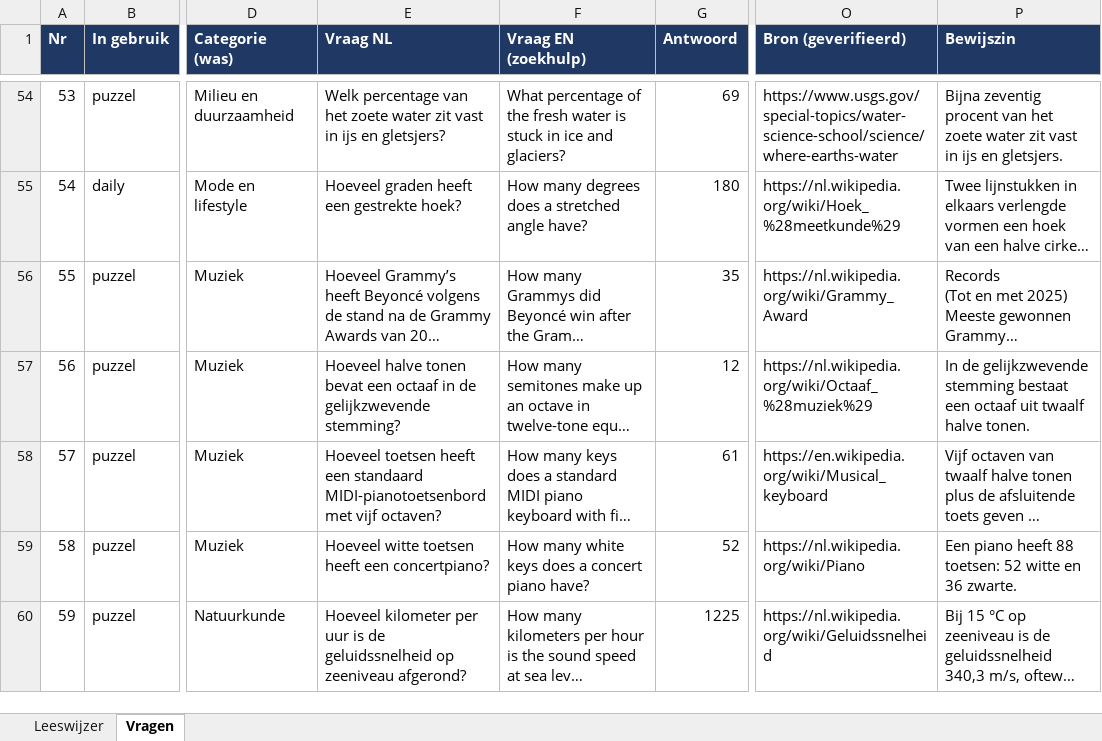
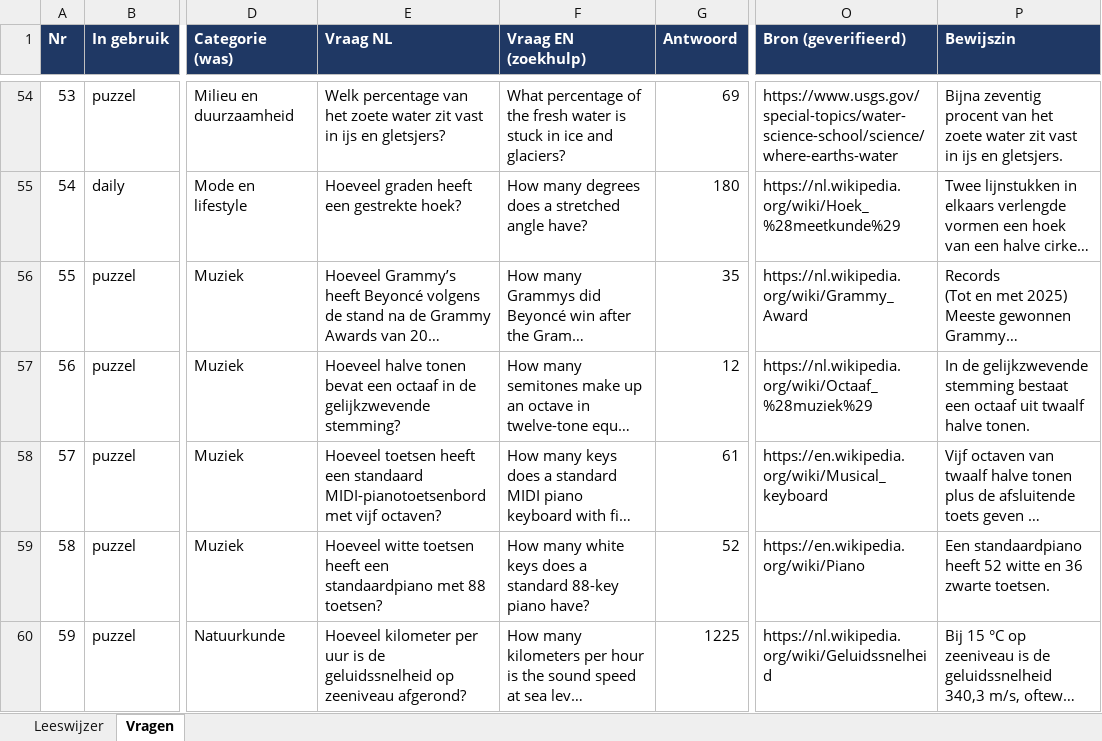
Before and after one commit to b-force-dev/Netto, an Excel workbook: vragen/vragen_review_compleet.xlsx, sheet Vragen, drawn as a sheet; only a part is shown, gaps mark what is left out; long unchanged cells end in …; values as stored, in another font and other column widths than the file's, no borders; the diff covers the shown part only; the diff names each change by its address in the sheet, - before the commit and + after, or states it on an @@ line.

```diff
--- a/vragen/vragen_review_compleet.xlsx (sheet Vragen)
+++ b/vragen/vragen_review_compleet.xlsx (sheet Vragen)
-E59 (Vraag NL): …heeft een concertpiano?
+E59 (Vraag NL): …heeft een standaardpiano met 88 toetsen?
-F59 (Vraag EN (zoekhulp)): …does a concert piano have?
+F59 (Vraag EN (zoekhulp)): …does a standard 88-key piano have?
-O59 (Bron (geverifieerd)): https://nl.wikipedia.org/wiki/Piano
+O59 (Bron (geverifieerd)): https://en.wikipedia.org/wiki/Piano
-P59 (Bewijszin): Een piano heeft 88 toetsen: 52 witte en 36 zwarte.
+P59 (Bewijszin): Een standaardpiano heeft 52 witte en 36 zwarte toetsen.
```
Also changed, not shown: 51 edited cells elsewhere in this sheet, vragen/1000+ vragen netjes gecategoriseerd.xlsx, 8 other files.
